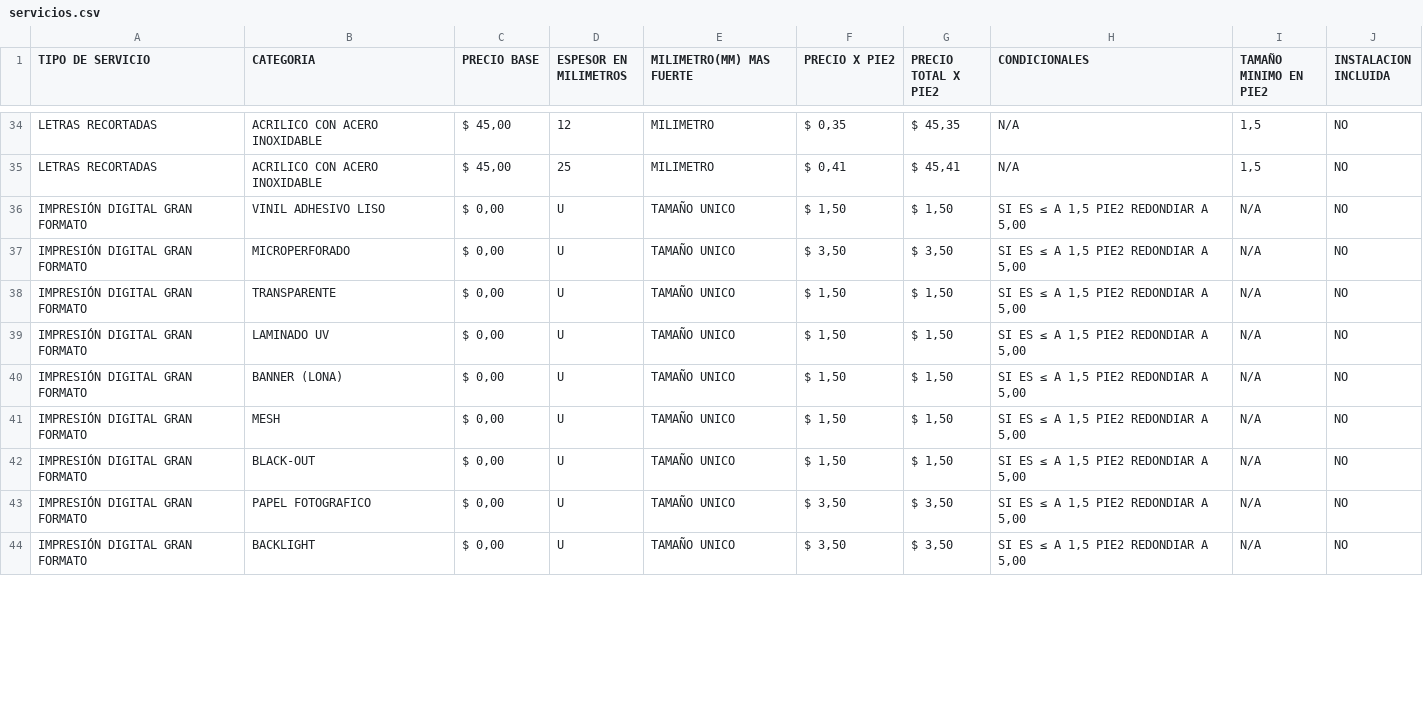
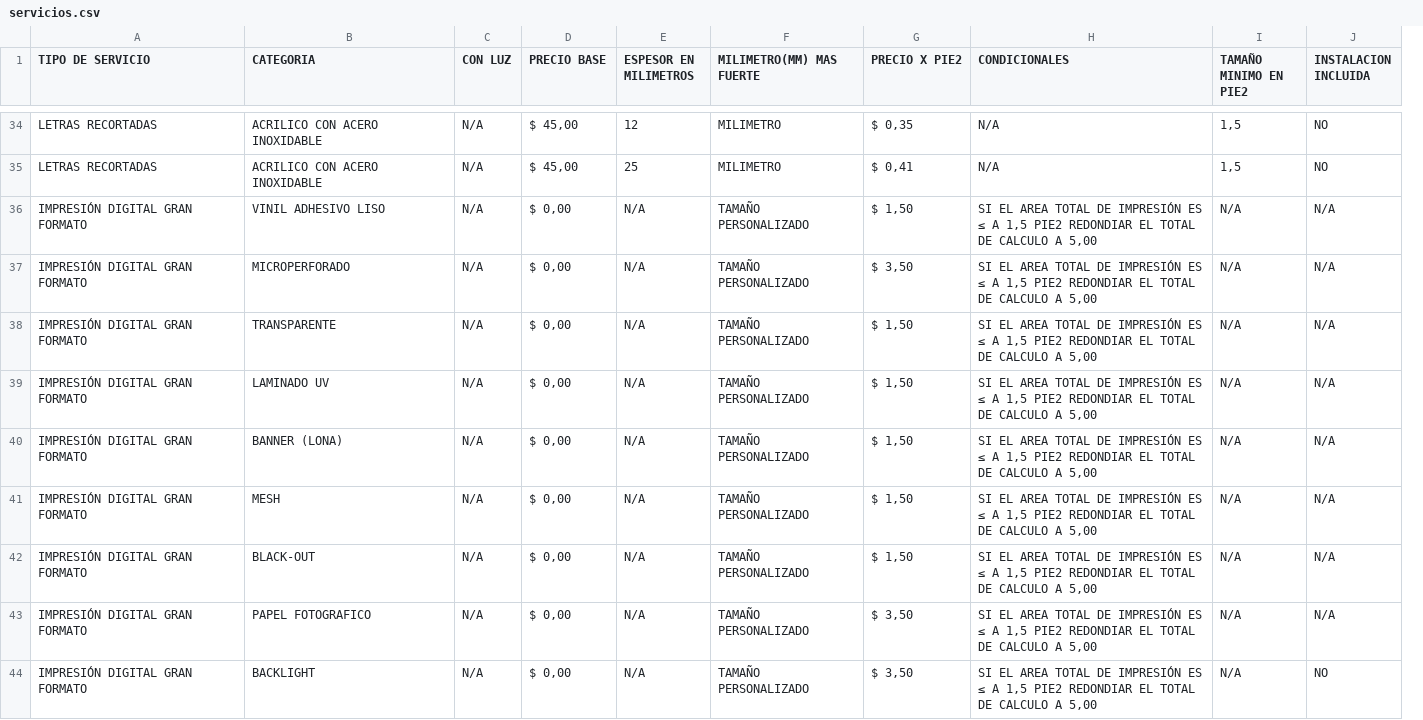
Before and after one commit to Luliana09/Calculadora-de-Servicios, a CSV file: public/servicios.csv, drawn as a sheet; only a part is shown, gaps mark what is left out; removed rows and columns are numbered as before the commit, all else as after; the diff covers the shown part only; the diff names each change by its address in the sheet, - before the commit and + after, or states it on an @@ line.

```diff
--- a/public/servicios.csv
+++ b/public/servicios.csv
+column C (CON LUZ), rows 34-44: all N/A
-column G (PRECIO TOTAL X PIE2), rows 34-44: $ 45,35 | $ 45,41 | $ 1,50 | $ 3,50 | $ 1,50 | $ 1,50 | $ 1,50 | $ 1,50 | $ 1,50 | $ 3,50 | $ 3,50
-E36:E44 (ESPESOR EN MILIMETROS): U
+E36:E44 (ESPESOR EN MILIMETROS): N/A
-F36:F44 (MILIMETRO(MM) MAS FUERTE): TAMAÑO UNICO
+F36:F44 (MILIMETRO(MM) MAS FUERTE): TAMAÑO PERSONALIZADO
-H36:H44 (CONDICIONALES): SI ES ≤ A 1,5 PIE2 REDONDIAR A 5,00
+H36:H44 (CONDICIONALES): SI EL AREA TOTAL DE IMPRESIÓN ES ≤ A 1,5 PIE2 REDONDIAR EL TOTAL DE CALCULO A 5,00
-J36:J43 (INSTALACION INCLUIDA): NO
+J36:J43 (INSTALACION INCLUIDA): N/A
```
Also changed, not shown: 18 edited cells elsewhere in this file, 1 other file.
